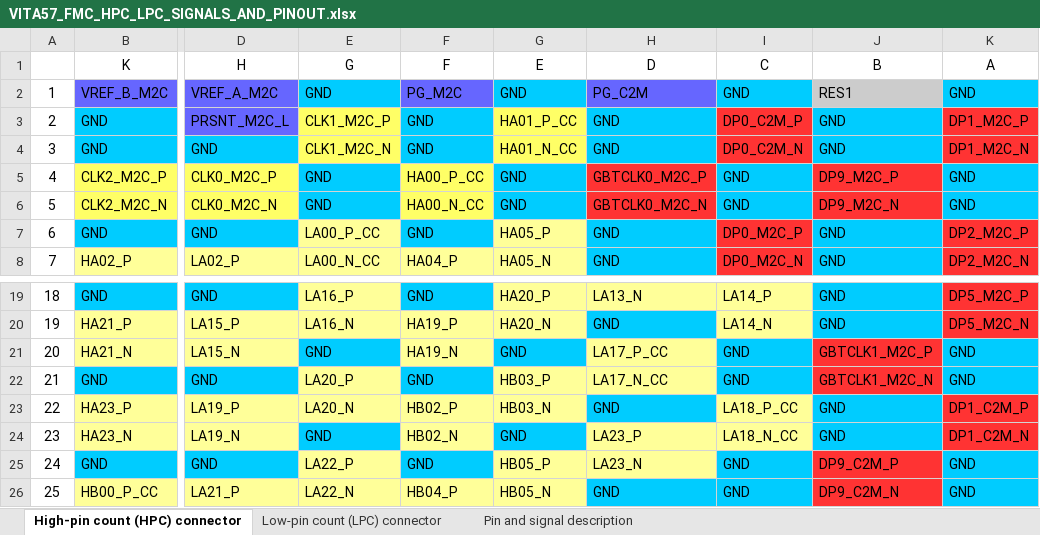
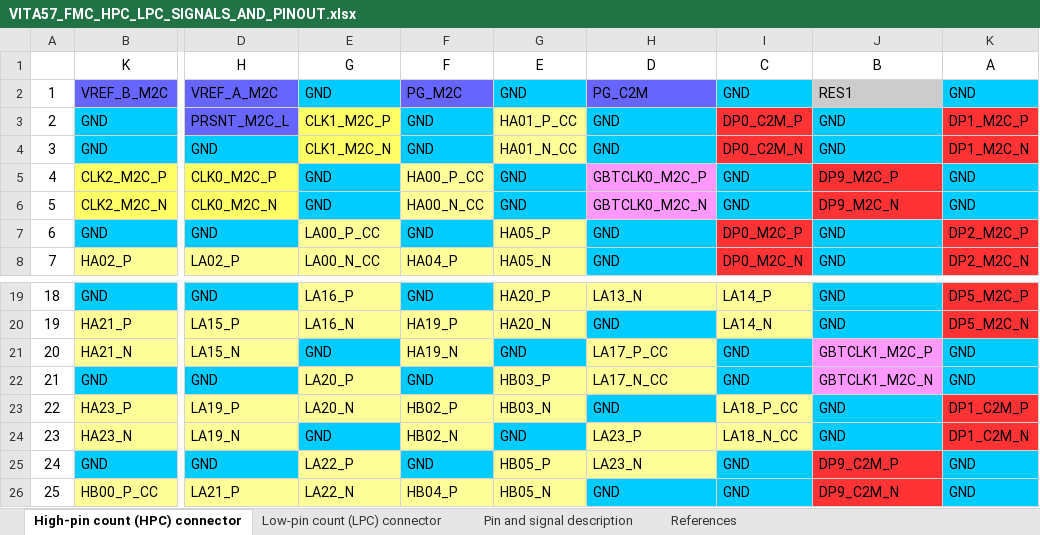
Before and after one commit to FMCHUB/FMCHUB.github.io, an Excel workbook: appendix/VITA57_FMC_HPC_LPC_SIGNALS_AND_PINOUT.xlsx, sheet High-pin count (HPC) connector, drawn as a sheet; only a part is shown, gaps mark what is left out; values as stored, in another font and other column widths than the file's, no borders; the diff names each change by its address in the sheet, - before the commit and + after, or states it on an @@ line.

```diff
--- a/appendix/VITA57_FMC_HPC_LPC_SIGNALS_AND_PINOUT.xlsx (sheet High-pin count (HPC) connector)
+++ b/appendix/VITA57_FMC_HPC_LPC_SIGNALS_AND_PINOUT.xlsx (sheet High-pin count (HPC) connector)
+sheet tab: References
-G3:G4 fill: #FFFF66
+G3:G4 fill: #FFFF99
-F5:F6 fill: #FFFF66
+F5:F6 fill: #FFFF99
-H5:H6 fill: #FF3333
+H5:H6 fill: #FF99FF
-J21:J22 fill: #FF3333
+J21:J22 fill: #FF99FF
```
Also changed, not shown: sheet Pin and signal description, sheet Low-pin count (LPC) connector, 2 other files.
